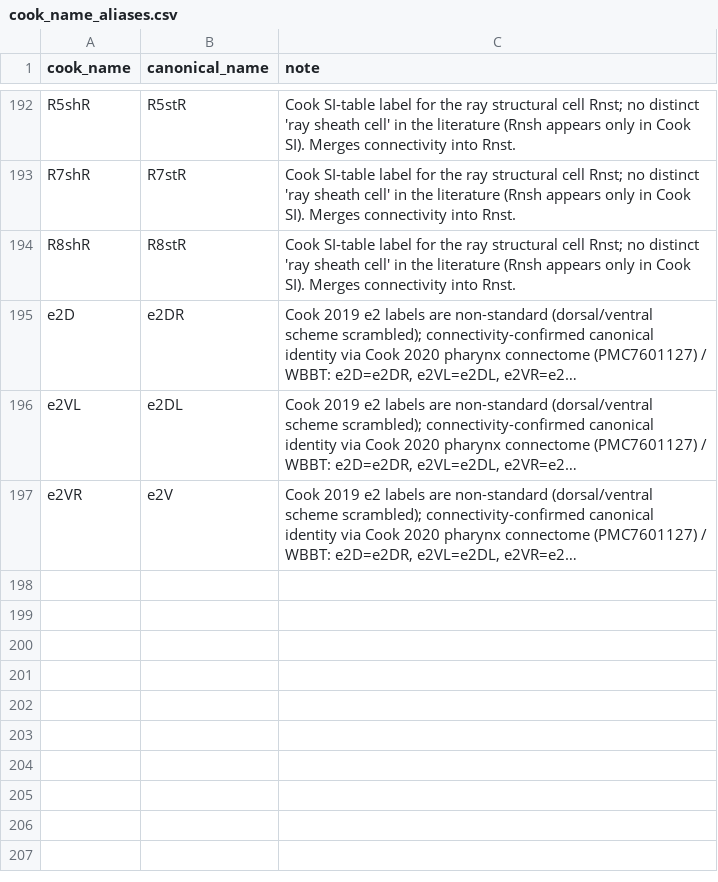
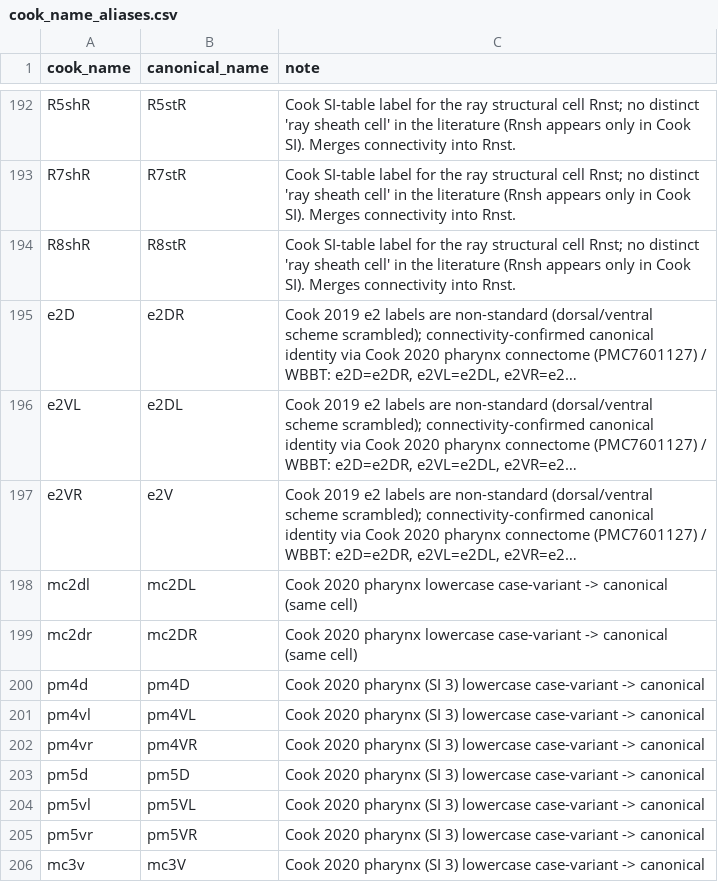
Before and after one commit to raymond91125/circe, a CSV file: data/curation/cook_name_aliases.csv, drawn as a sheet; only a part is shown, gaps mark what is left out; long unchanged cells end in …; the diff names each change by its address in the sheet, - before the commit and + after, or states it on an @@ line.

```diff
--- a/data/curation/cook_name_aliases.csv
+++ b/data/curation/cook_name_aliases.csv
+row 198: mc2dl | mc2DL | Cook 2020 pharynx lowercase case-variant -> canonical (same cell)
+row 199: mc2dr | mc2DR | Cook 2020 pharynx lowercase case-variant -> canonical (same cell)
+row 200: pm4d | pm4D | Cook 2020 pharynx (SI 3) lowercase case-variant -> canonical
+row 201: pm4vl | pm4VL | Cook 2020 pharynx (SI 3) lowercase case-variant -> canonical
+row 202: pm4vr | pm4VR | Cook 2020 pharynx (SI 3) lowercase case-variant -> canonical
+row 203: pm5d | pm5D | Cook 2020 pharynx (SI 3) lowercase case-variant -> canonical
+row 204: pm5vl | pm5VL | Cook 2020 pharynx (SI 3) lowercase case-variant -> canonical
+row 205: pm5vr | pm5VR | Cook 2020 pharynx (SI 3) lowercase case-variant -> canonical
+row 206: mc3v | mc3V | Cook 2020 pharynx (SI 3) lowercase case-variant -> canonical
```
Also changed, not shown: 10 other files.
